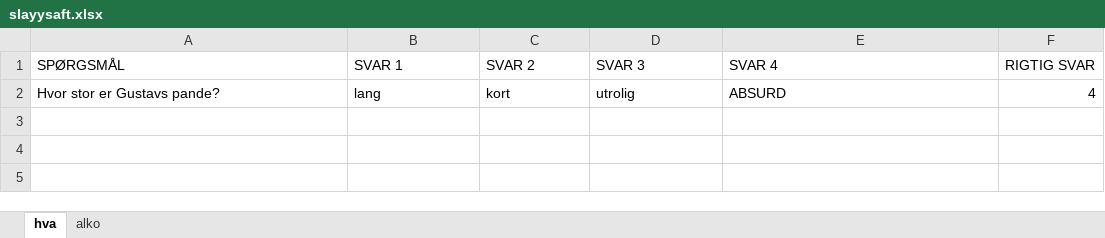
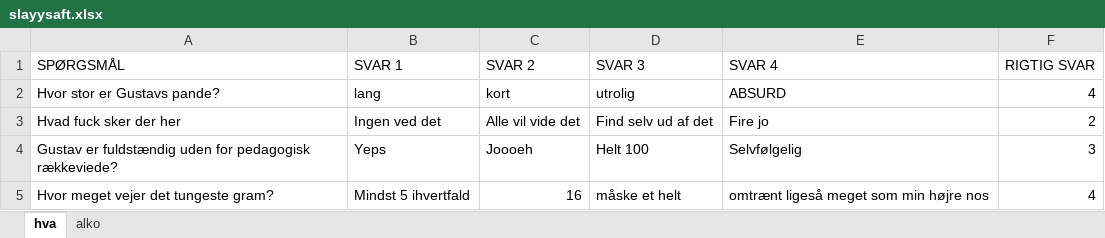
Before and after one commit to MaltMover/MaltMadness, an Excel workbook: slayysaft.xlsx, sheet hva, drawn as a sheet; values as stored, in another font and other column widths than the file's, no borders; the diff names each change by its address in the sheet, - before the commit and + after, or states it on an @@ line.

Commit message:
sexy excelhandler daniels har nogle fjong finurlige jader og han ved det

```diff
--- a/slayysaft.xlsx (sheet hva)
+++ b/slayysaft.xlsx (sheet hva)
+row 3: Hvad fuck sker der her | Ingen ved det | Alle vil vide det | Find selv ud af det | Fire jo | 2
+row 4: Gustav er fuldstændig uden for pedagogisk rækkeviede? | Yeps | Joooeh | Helt 100 | Selvfølgelig | 3
+row 5: Hvor meget vejer det tungeste gram? | Mindst 5 ihvertfald | 16 | måske et helt | omtrænt ligeså meget som min højre nos | 4
```
Also changed, not shown: 1 other file.
